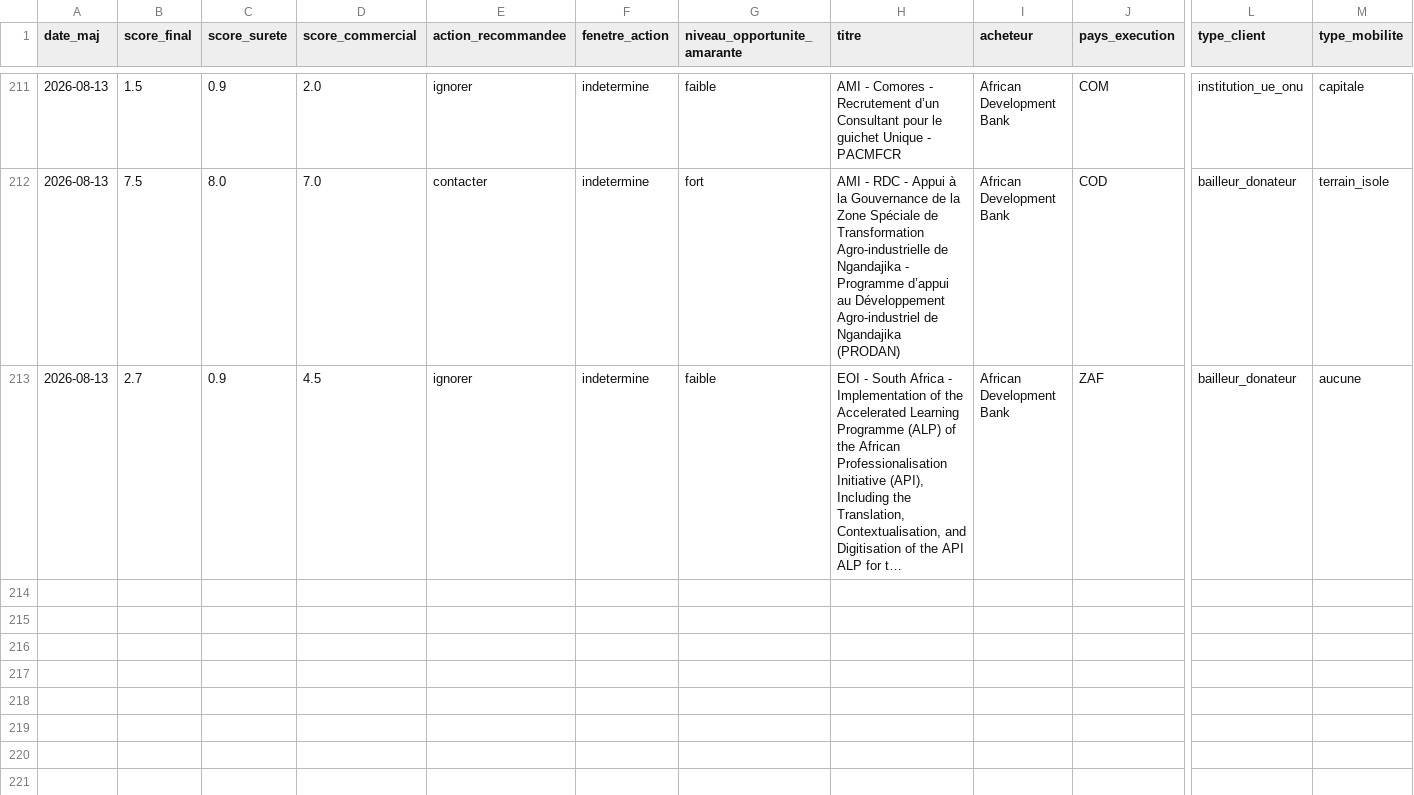
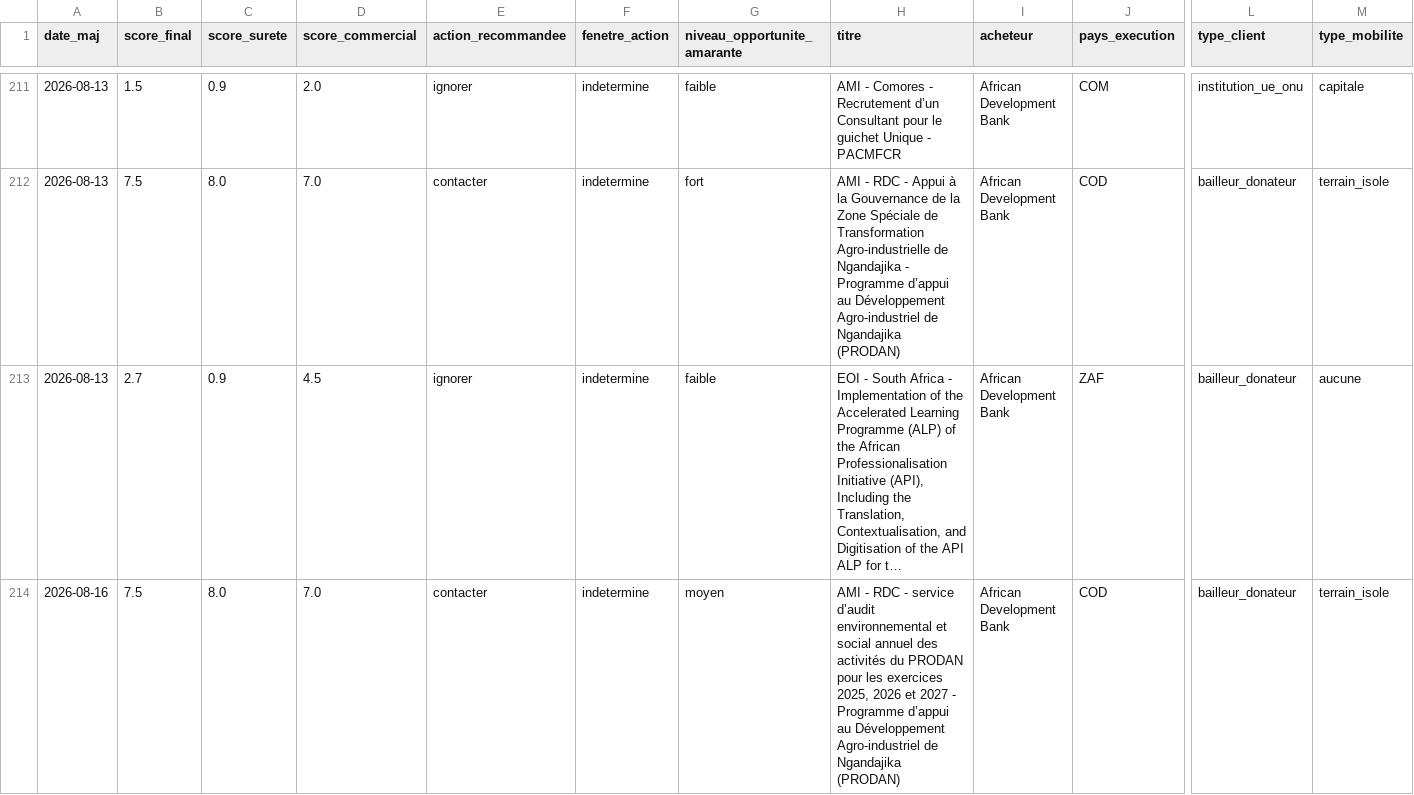
Before and after one commit to mayeulpeltier-pixel/radar-amarante, a CSV file: backups/afdb_radar.csv, drawn as a sheet; only a part is shown, gaps mark what is left out; long unchanged cells end in …; rows hold the shown columns only; the diff names each change by its address in the sheet, - before the commit and + after, or states it on an @@ line.

```diff
--- a/backups/afdb_radar.csv
+++ b/backups/afdb_radar.csv
+row 214: 2026-08-16 | 7.5 | 8.0 | 7.0 | contacter | indetermine | moyen | AMI - RDC - service d’audit environnemental et social annuel des activités du PRODAN pour les exercices 2025, 2026 et 2027 - Programme d’appui au Développement Agro-industriel de Ngandajika (PRODAN) | African Development Bank | COD | bailleur_donateur | terrain_isole
```
Also changed, not shown: backups/alertes_radar.csv, backups/attributions_analyse.csv, 8 other files.
